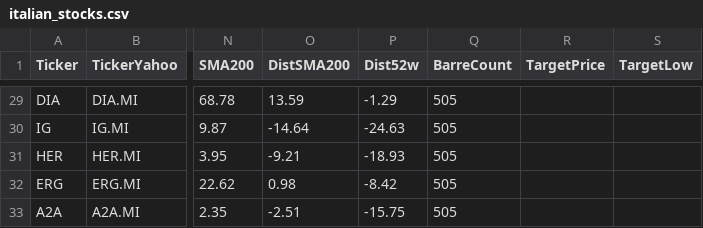
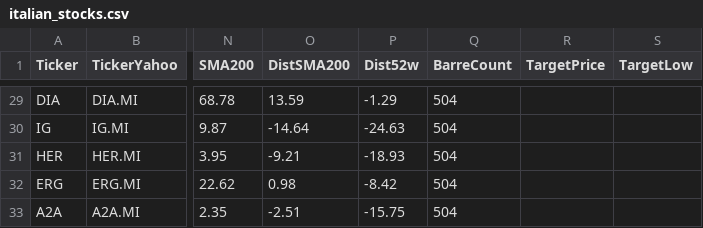
Before and after one commit to giunov-arch/Screener-Meta, a CSV file: data/italian_stocks.csv, drawn as a sheet; only a part is shown, gaps mark what is left out; the diff covers the shown part only; the diff names each change by its address in the sheet, - before the commit and + after, or states it on an @@ line.

```diff
--- a/data/italian_stocks.csv
+++ b/data/italian_stocks.csv
-Q29:Q33 (BarreCount): 505
+Q29:Q33 (BarreCount): 504
```
Also changed, not shown: 27 edited cells elsewhere in this file, 4 other files.
